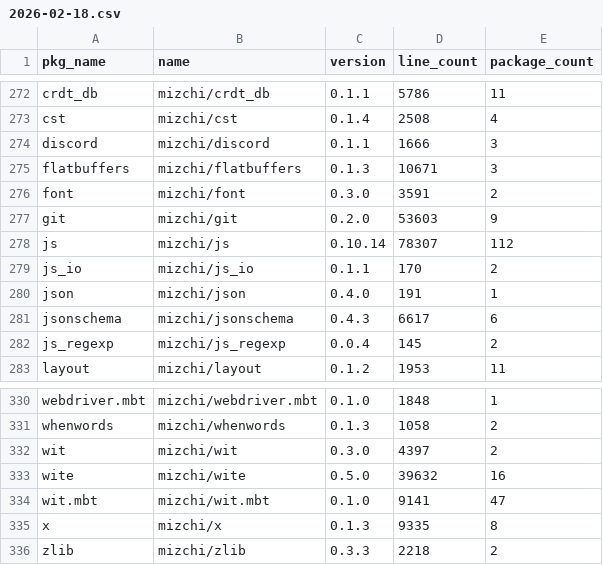
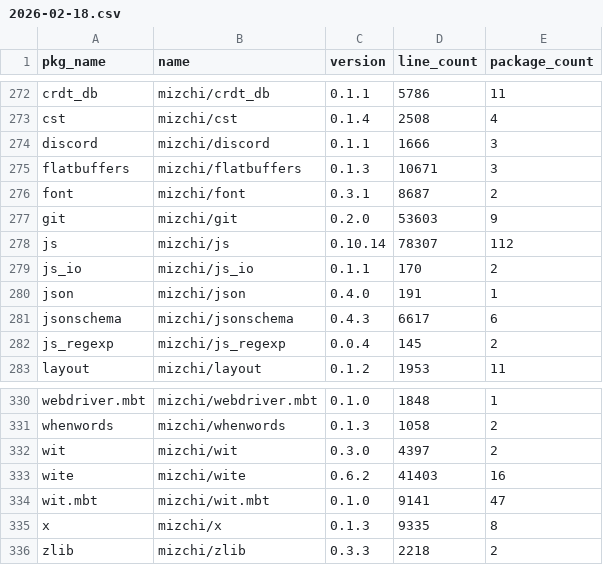
Before and after one commit to Pmemmm/MooncakesDailyData, a CSV file: data/2026-02-18.csv, drawn as a sheet; only a part is shown, gaps mark what is left out.

```diff
--- a/data/2026-02-18.csv
+++ b/data/2026-02-18.csv
@@ -275,3 +275,3 @@ discord,mizchi/discord,0.1.1,1666,3
 flatbuffers,mizchi/flatbuffers,0.1.3,10671,3
-font,mizchi/font,0.3.0,3591,2
+font,mizchi/font,0.3.1,8687,2
 git,mizchi/git,0.2.0,53603,9
@@ -332,3 +332,3 @@ whenwords,mizchi/whenwords,0.1.3,1058,2
 wit,mizchi/wit,0.3.0,4397,2
-wite,mizchi/wite,0.5.0,39632,16
+wite,mizchi/wite,0.6.2,41403,16
 wit.mbt,mizchi/wit.mbt,0.1.0,9141,47
```
Also changed, not shown: diff/2026-02-18.diff.csv.
